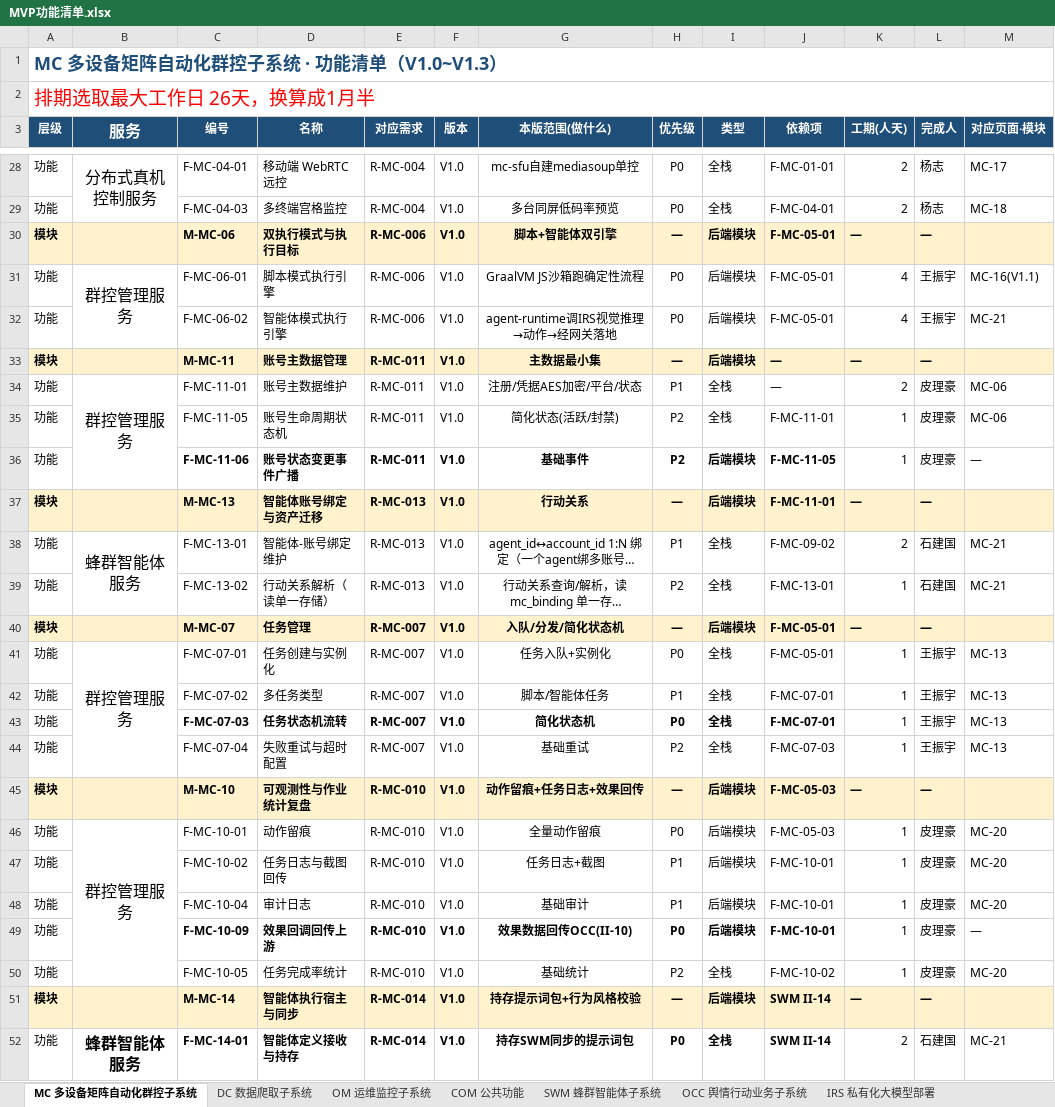
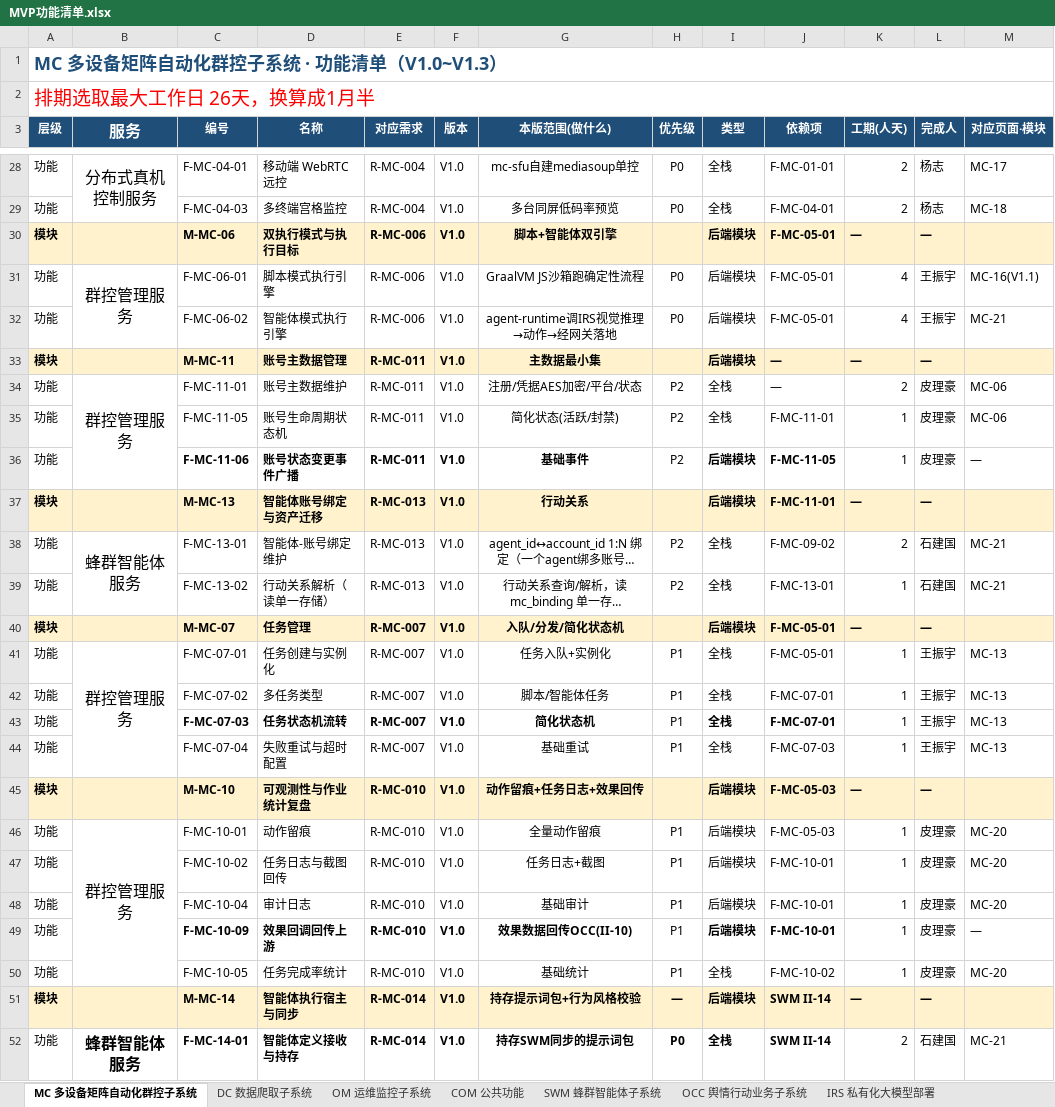
Before and after one commit to Sj-g/obsidian, an Excel workbook: 公司项目/认知行动/文档/MVP功能清单.xlsx, sheet MC 多设备矩阵自动化群控子系统, drawn as a sheet; only a part is shown, gaps mark what is left out; long unchanged cells end in …; values as stored, in another font and other column widths than the file's, no borders; the diff covers the shown part only; the diff names each change by its address in the sheet, - before the commit and + after, or states it on an @@ line.

```diff
--- a/公司项目/认知行动/文档/MVP功能清单.xlsx (sheet MC 多设备矩阵自动化群控子系统)
+++ b/公司项目/认知行动/文档/MVP功能清单.xlsx (sheet MC 多设备矩阵自动化群控子系统)
-H30 (优先级): —
+H30 (优先级): (empty)
-H33 (优先级): —
+H33 (优先级): (empty)
-H34 (优先级): P1
+H34 (优先级): P2
-H36 bold: on
+H36 bold: off
-H37 (优先级): —
+H37 (优先级): (empty)
-H38 (优先级): P1
+H38 (优先级): P2
-H40 (优先级): —
+H40 (优先级): (empty)
-H41 (优先级): P0
+H41 (优先级): P1
-H43 (优先级): P0
+H43 (优先级): P1
-H43 bold: on
+H43 bold: off
-H44 (优先级): P2
+H44 (优先级): P1
-H45 (优先级): —
+H45 (优先级): (empty)
-H46 (优先级): P0
+H46 (优先级): P1
-H49 (优先级): P0
+H49 (优先级): P1
-H49 bold: on
+H49 bold: off
-H50 (优先级): P2
+H50 (优先级): P1
```
Also changed, not shown: 12 edited cells and cell formats elsewhere in this sheet, sheet COM 公共功能, sheet DC 数据爬取子系统, 1 other file.
